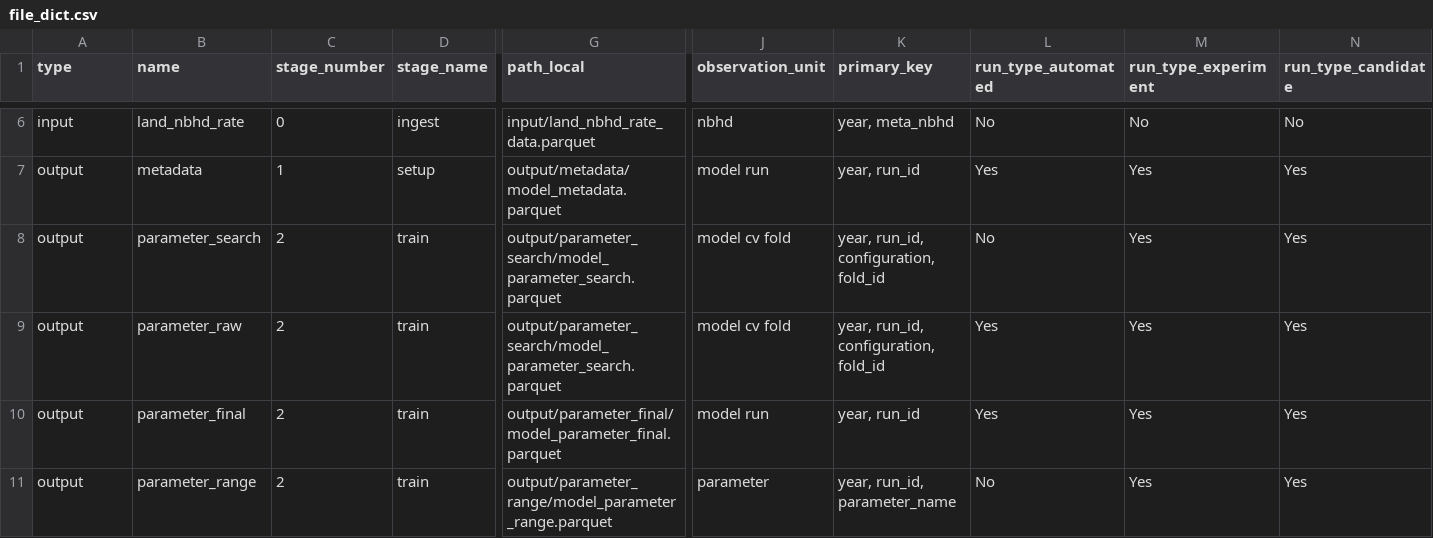
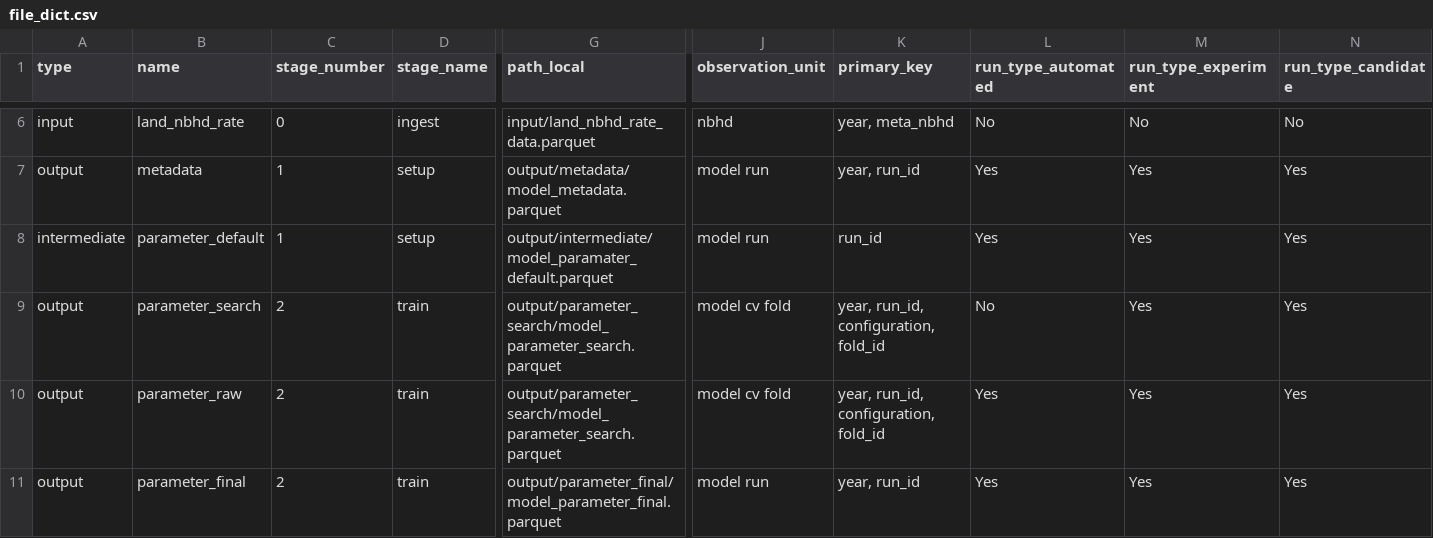
Before and after one commit to ccao-data/model-res-avm, a CSV file: R/file_dict.csv, drawn as a sheet; only a part is shown, gaps mark what is left out; the shorter side is filled out with more unchanged rows; rows hold the shown columns only; the diff names each change by its address in the sheet, - before the commit and + after, or states it on an @@ line.

Commit message:
Refactor train stage to used saved default params

```diff
--- a/R/file_dict.csv
+++ b/R/file_dict.csv
+row 8: intermediate | parameter_default | 1 | setup | output/intermediate/model_paramater_default.parquet | model run | run_id | Yes | Yes | Yes
```
Also changed, not shown: 2 other files.
